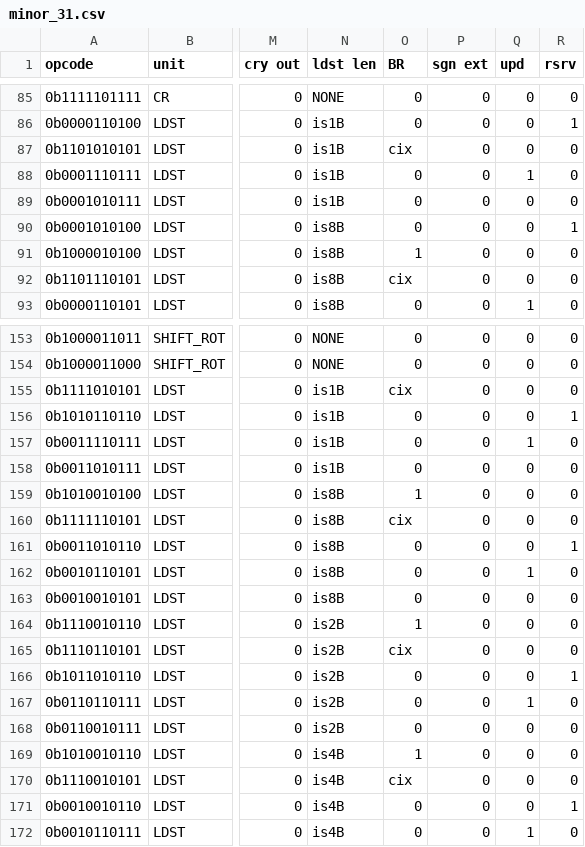
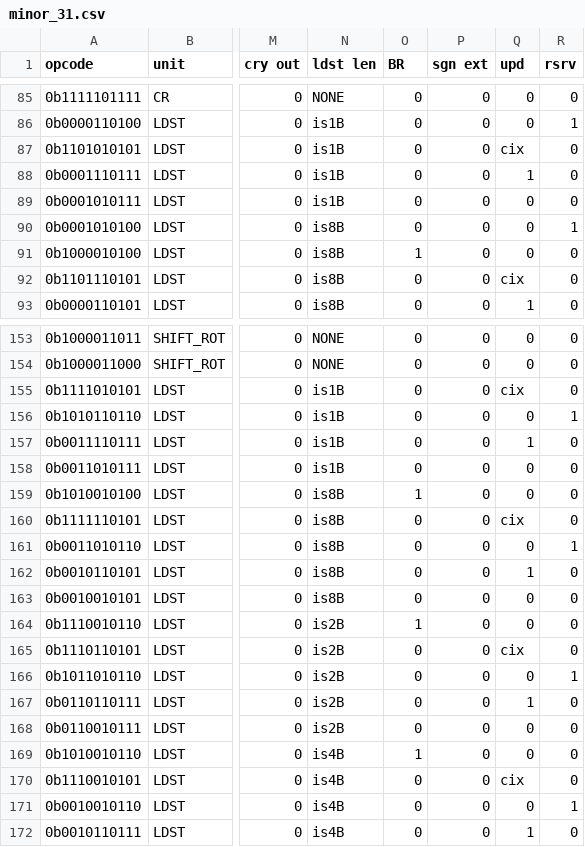
Before and after one commit to programmerjake/libre-soc-wiki, a CSV file: openpower/isatables/minor_31.csv, drawn as a sheet; only a part is shown, gaps mark what is left out; the diff covers the shown part only; the diff names each change by its address in the sheet, - before the commit and + after, or states it on an @@ line.

Commit message:
whoops wrong field

```diff
--- a/openpower/isatables/minor_31.csv
+++ b/openpower/isatables/minor_31.csv
-O87 (BR): cix
+O87 (BR): 0
-Q87 (upd): 0
+Q87 (upd): cix
-O92 (BR): cix
+O92 (BR): 0
-Q92 (upd): 0
+Q92 (upd): cix
-O155 (BR): cix
+O155 (BR): 0
-Q155 (upd): 0
+Q155 (upd): cix
-O160 (BR): cix
+O160 (BR): 0
-Q160 (upd): 0
+Q160 (upd): cix
-O165 (BR): cix
+O165 (BR): 0
-Q165 (upd): 0
+Q165 (upd): cix
-O170 (BR): cix
+O170 (BR): 0
-Q170 (upd): 0
+Q170 (upd): cix
```
Also changed, not shown: 4 edited cells elsewhere in this file.
